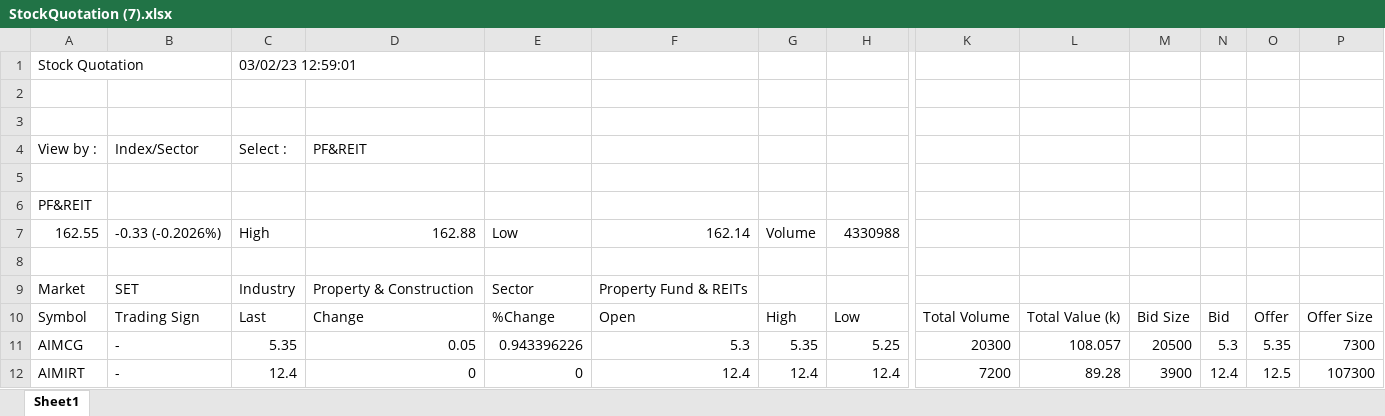
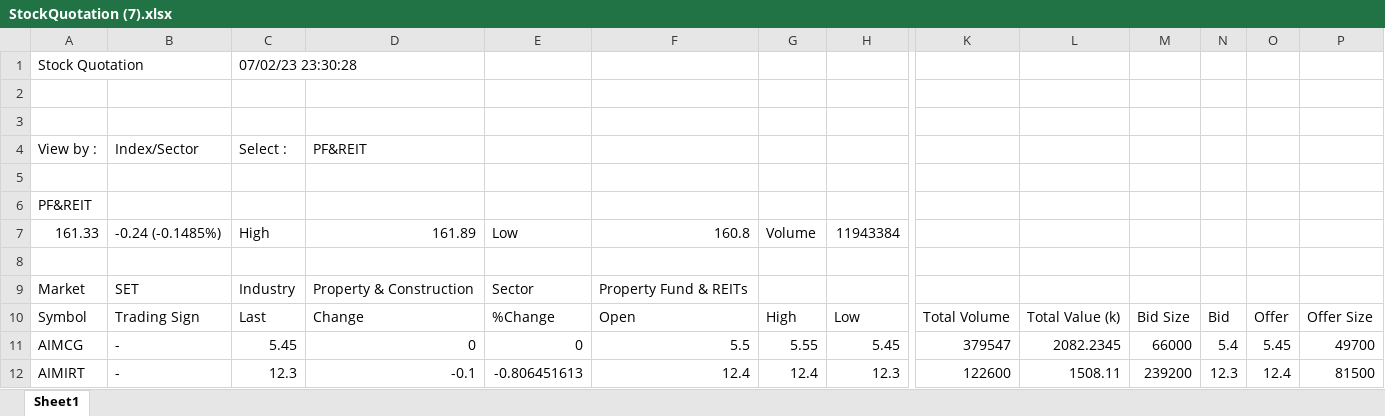
Before and after one commit to santimcs/A7, an Excel workbook: Excel/StockQuotation (7).xlsx, sheet Sheet1, drawn as a sheet; only a part is shown, gaps mark what is left out; values as stored, in another font and other column widths than the file's, no borders; removed rows and columns are numbered as before the commit, all else as after; rows hold the shown columns only; the diff covers the shown part only; the diff names each change by its address in the sheet, - before the commit and + after, or states it on an @@ line.

```diff
--- a/Excel/StockQuotation (7).xlsx (sheet Sheet1)
+++ b/Excel/StockQuotation (7).xlsx (sheet Sheet1)
-C1: 03/02/23 12:59:01
+C1: 07/02/23 23:30:28
-row 7: 162.55 | -0.33 (-0.2026%) | High | 162.88 | Low | 162.14 | Volume | 4330988
+row 7: 161.33 | -0.24 (-0.1485%) | High | 161.89 | Low | 160.8 | Volume | 11943384
-C11: 5.35
+C11: 5.45
-D11: 0.05
+D11: 0
-E11: 0.943396226
+E11: 0
-F11: 5.3
+F11: 5.5
-G11: 5.35
+G11: 5.55
-H11: 5.25
+H11: 5.45
-K11: 20300
+K11: 379547
-L11: 108.057
+L11: 2082.2345
-M11: 20500
+M11: 66000
-N11: 5.3
+N11: 5.4
-O11: 5.35
+O11: 5.45
-P11: 7300
+P11: 49700
-C12: 12.4
+C12: 12.3
-D12: 0
+D12: -0.1
-E12: 0
+E12: -0.806451613
-H12: 12.4
+H12: 12.3
-K12: 7200
+K12: 122600
-L12: 89.28
+L12: 1508.11
-M12: 3900
+M12: 239200
-N12: 12.4
+N12: 12.3
-O12: 12.5
+O12: 12.4
-P12: 107300
+P12: 81500
```
Also changed, not shown: 563 edited cells elsewhere in this sheet, Excel/StockQuotation (2).xlsx, Excel/StockQuotation (3).xlsx, 31 other files.
